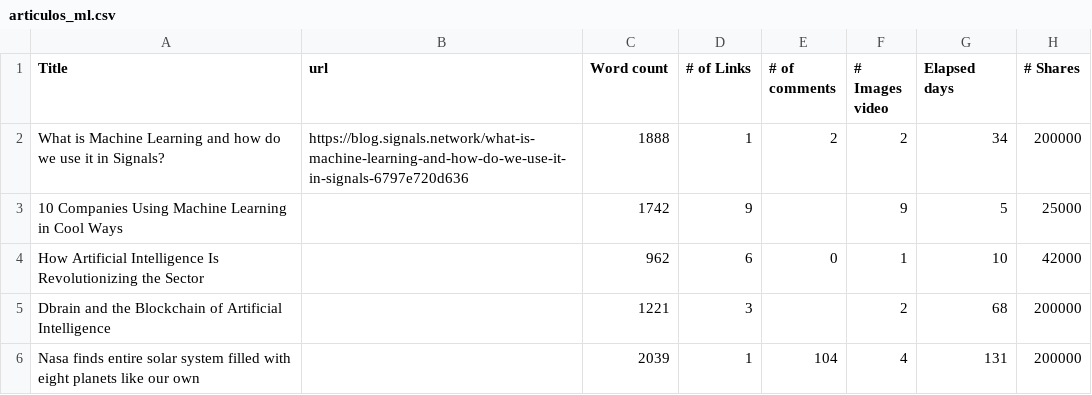
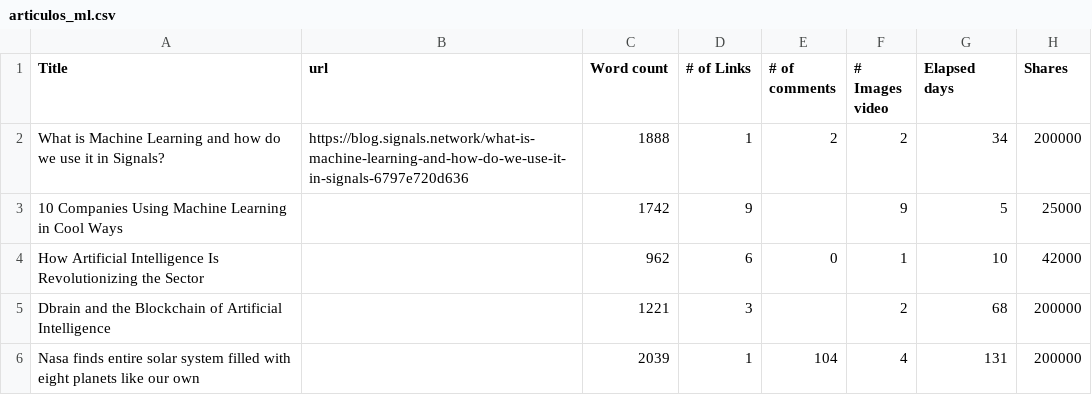
Before and after one commit to OswaldVc/Datos, a CSV file: data/articulos_ml.csv, drawn as a sheet; only a part is shown.

Commit message:
Update articulos_ml.csv

```diff
--- a/data/articulos_ml.csv
+++ b/data/articulos_ml.csv
@@ -1,2 +1,2 @@
-Title,url,Word count,# of Links,# of comments,# Images video,Elapsed days,# Shares
+Title,url,Word count,# of Links,# of comments,# Images video,Elapsed days,Shares
 What is Machine Learning and how do we use it in Signals?,https://blog.signals.network/what-is-machine-learning-and-how-do-we-use-it-in-signals-6797e720d636,1888,1,2,2,34,200000
```
